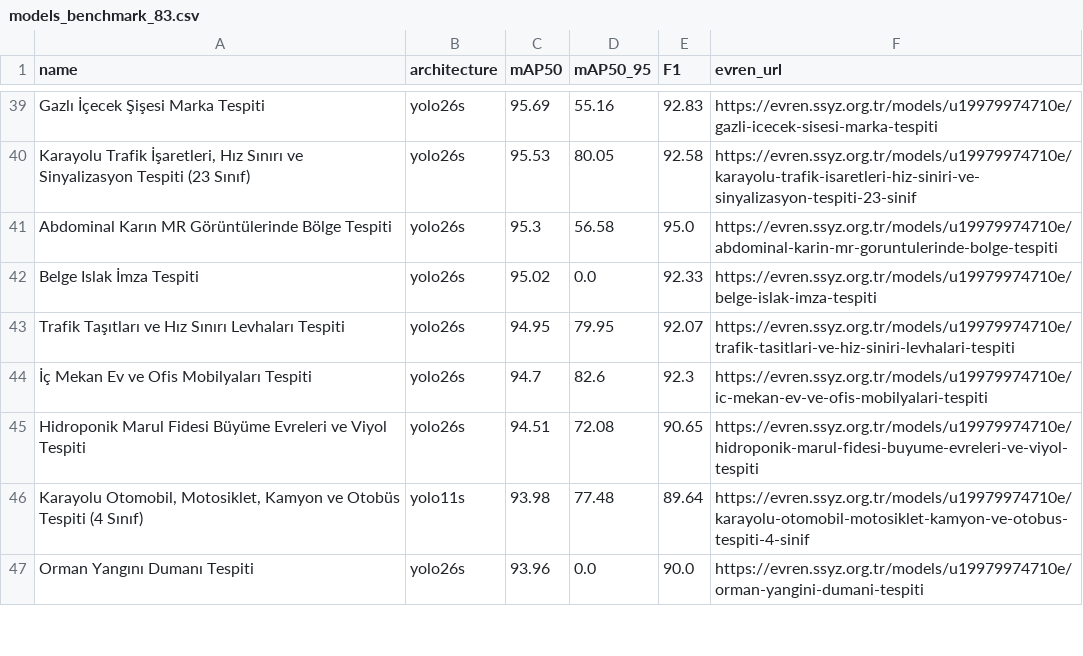
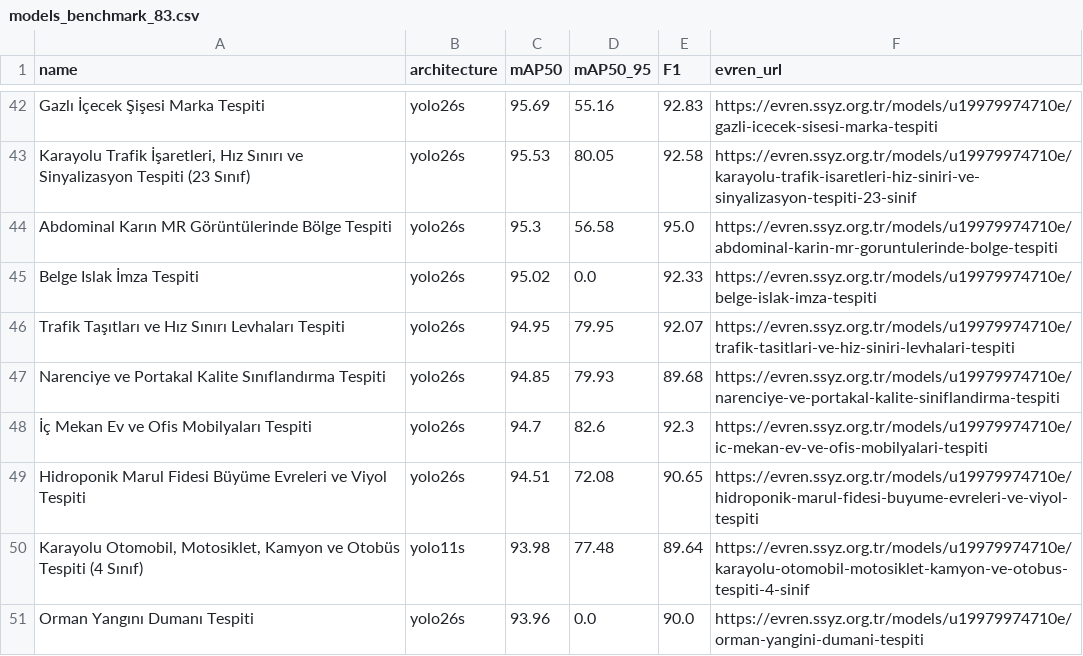
Before and after one commit to kenantabak/evren-yolo26-83-models-benchmark, a CSV file: data/models_benchmark_83.csv, drawn as a sheet; only a part is shown, gaps mark what is left out; the diff covers the shown part only; the diff names each change by its address in the sheet, - before the commit and + after, or states it on an @@ line.

Commit message:
data: sync 153 PRODUCTION models CSV

```diff
--- a/data/models_benchmark_83.csv
+++ b/data/models_benchmark_83.csv
+row 47: Narenciye ve Portakal Kalite Sınıflandırma Tespiti | yolo26s | 94.85 | 79.93 | 89.68 | https://evren.ssyz.org.tr/models/u19979974710e/narenciye-ve-portakal-kalite-siniflandirma-tespiti
```
Also changed, not shown: 13 added rows elsewhere in this file.
